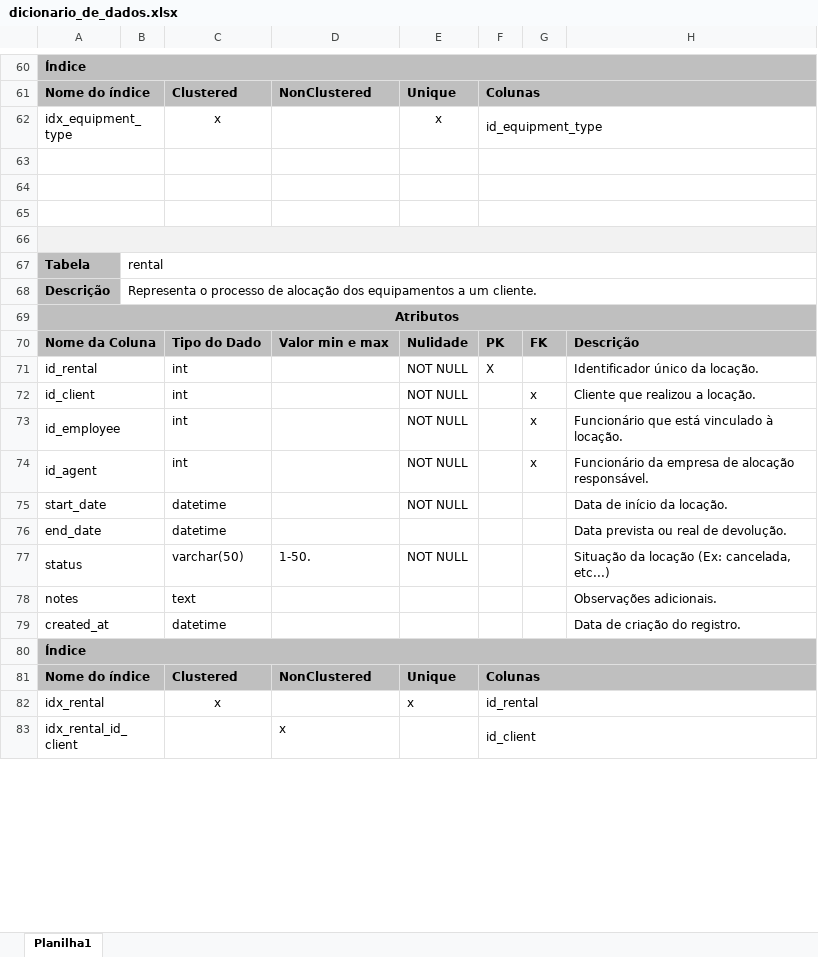
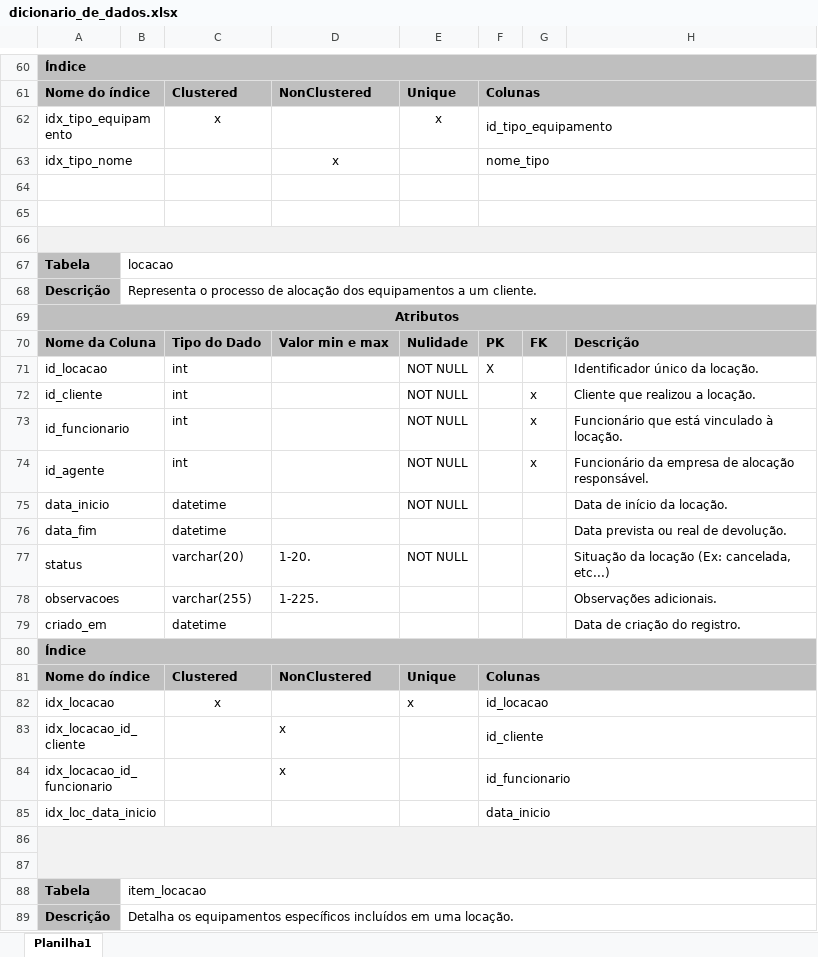
Before and after one commit to vanessaugioni/projeto_aluguel_equipamentos, an Excel workbook: dicionario_dados/dicionario_de_dados.xlsx, sheet Planilha1, drawn as a sheet; only a part is shown, gaps mark what is left out; values as stored, in another font and other column widths than the file's, no borders; removed rows and columns are numbered as before the commit, all else as after; the diff covers the shown part only; the diff names each change by its address in the sheet, - before the commit and + after, or states it on an @@ line.

```diff
--- a/dicionario_dados/dicionario_de_dados.xlsx (sheet Planilha1)
+++ b/dicionario_dados/dicionario_de_dados.xlsx (sheet Planilha1)
-A62: idx_equipment_type
+A62: idx_tipo_equipamento
-F62: id_equipment_type
+F62: id_tipo_equipamento
+row 63: idx_tipo_nome |  |  | x |  | nome_tipo
-A66:H66 fill: none
+A66:H66 fill: #F2F2F2
-A65:B65 merged
+A66:H66 merged
-F65:H65 merged
-row 66: (empty)
-B67: rental
+B67: locacao
-A71: id_rental
+A71: id_locacao
-A72: id_client
+A72: id_cliente
-A73: id_employee
+A73: id_funcionario
-A74: id_agent
+A74: id_agente
-A75: start_date
+A75: data_inicio
-A76: end_date
+A76: data_fim
-C77: varchar(50)
+C77: varchar(20)
-D77: 1-50.
+D77: 1-20.
-row 78: notes |  | text |  |  |  |  | Observações adicionais.
+row 78: observacoes |  | varchar(255) | 1-225. |  |  |  | Observações adicionais.
-A79: created_at
+A79: criado_em
-A82: idx_rental
+A82: idx_locacao
-F82: id_rental
+F82: id_locacao
-A83: idx_rental_id_client
+A83: idx_locacao_id_cliente
-F83: id_client
+F83: id_cliente
+row 84: idx_locacao_id_funcionario |  |  | x |  | id_funcionario
+row 85: idx_loc_data_inicio |  |  |  |  | data_inicio
+row 86: (empty)
+row 87: (empty)
+row 88: Tabela | item_locacao
```
Also changed, not shown: 26 added rows, 30 removed rows, 5 moved rows, 64 edited cells, cell formats and merged cells elsewhere in this sheet.
